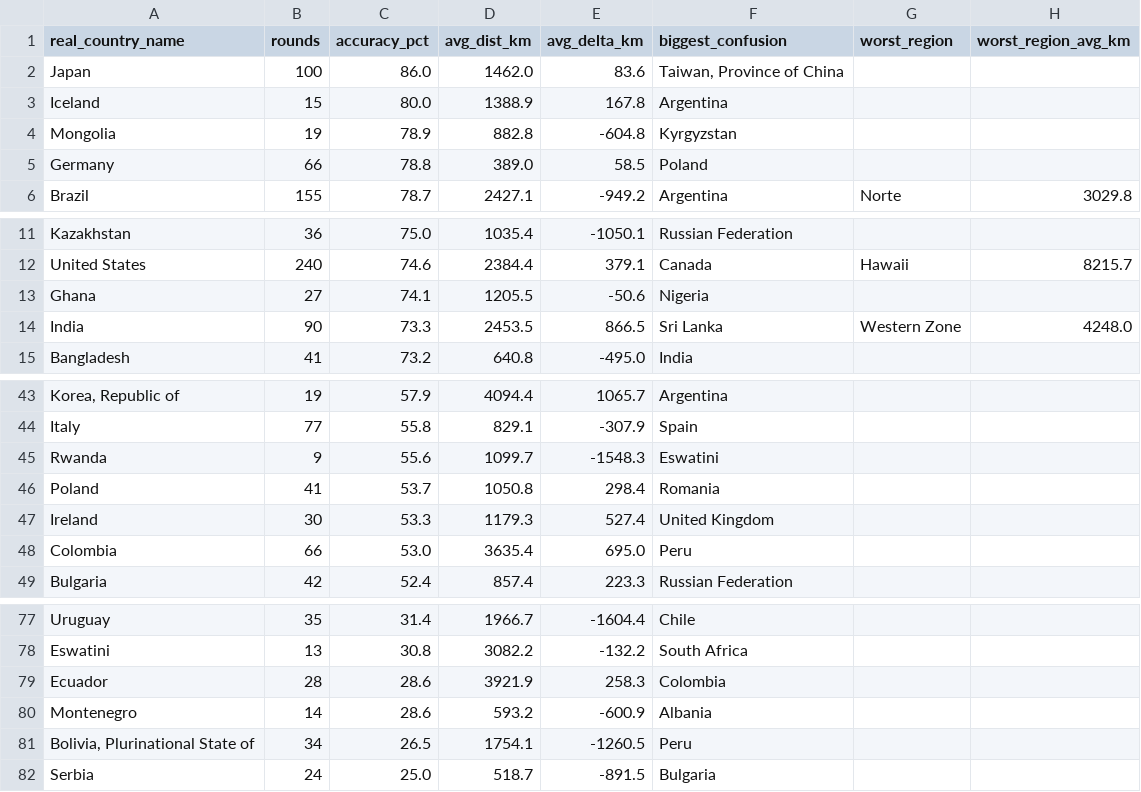
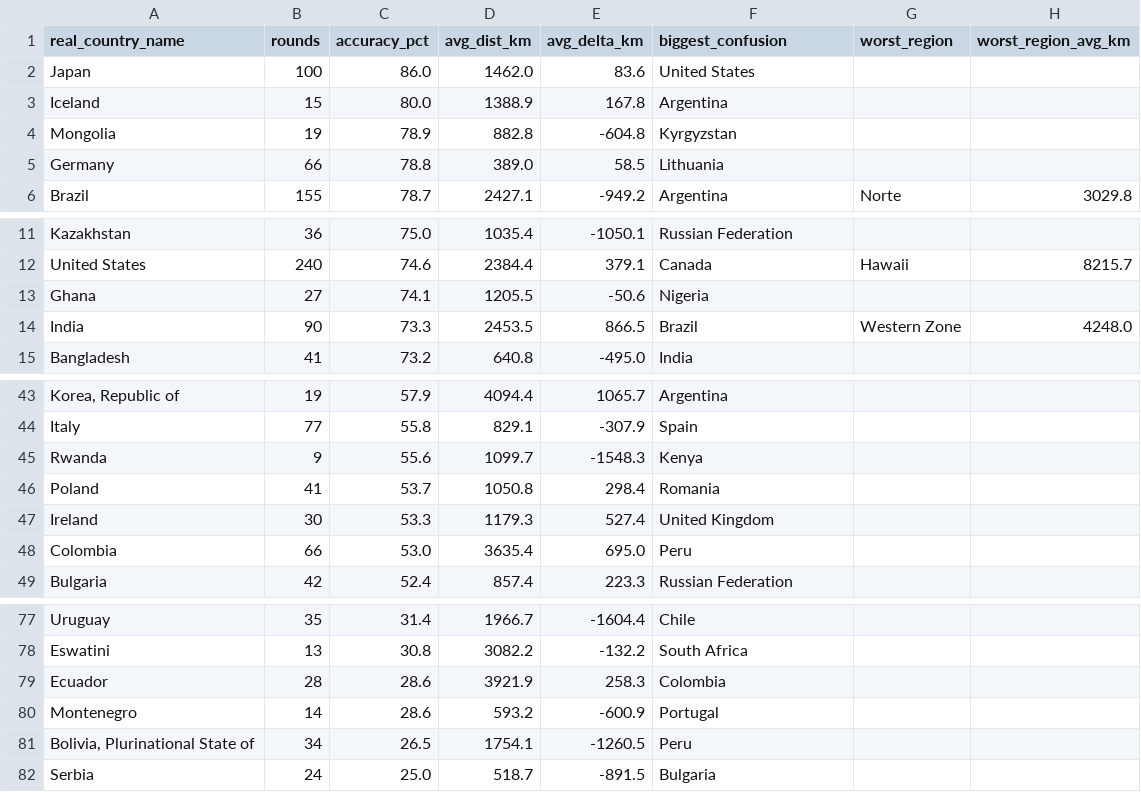
Before and after one commit to pedrosalgado22/Live_Geoguessr_Dashboard, a CSV file: country_summary.csv, drawn as a sheet; only a part is shown, gaps mark what is left out; the diff names each change by its address in the sheet, - before the commit and + after, or states it on an @@ line.

```diff
--- a/country_summary.csv
+++ b/country_summary.csv
-F2 (biggest_confusion): Taiwan, Province of China
+F2 (biggest_confusion): United States
-F5 (biggest_confusion): Poland
+F5 (biggest_confusion): Lithuania
-F14 (biggest_confusion): Sri Lanka
+F14 (biggest_confusion): Brazil
-F45 (biggest_confusion): Eswatini
+F45 (biggest_confusion): Kenya
-F80 (biggest_confusion): Albania
+F80 (biggest_confusion): Portugal
```
